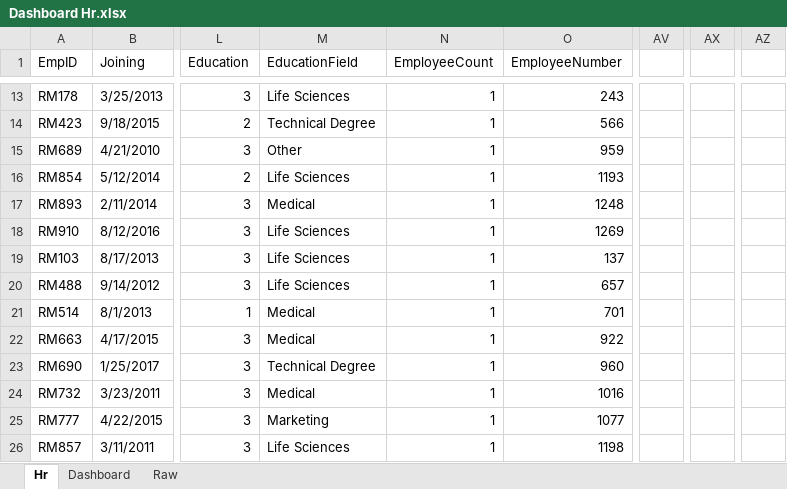
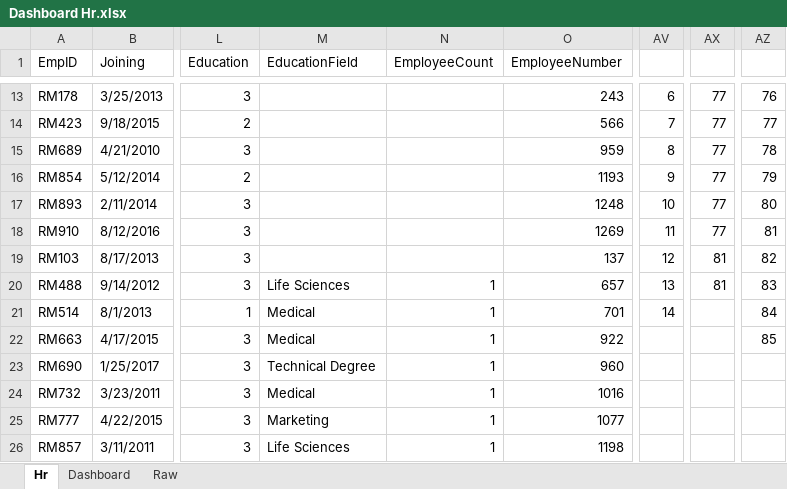
Before and after one commit to Nishantmanithia/excel_dashbaord, an Excel workbook: hr_dashboard/Dashboard Hr.xlsx, sheet Hr, drawn as a sheet; only a part is shown, gaps mark what is left out; values as stored, in another font and other column widths than the file's, no cell formats; table styles not drawn; the diff covers the shown part only; the diff names each change by its address in the sheet, - before the commit and + after, or states it on an @@ line.

```diff
--- a/hr_dashboard/Dashboard Hr.xlsx (sheet Hr)
+++ b/hr_dashboard/Dashboard Hr.xlsx (sheet Hr)
-M13 (EducationField): Life Sciences
+M13 (EducationField): (empty)
-N13:N19 (EmployeeCount): 1
+N13:N19 (EmployeeCount): (empty)
-AV13: (empty)
+AV13: 6
-AX13:AX18: (empty)
+AX13:AX18: 77
-AZ13: (empty)
+AZ13: 76
-M14 (EducationField): Technical Degree
+M14 (EducationField): (empty)
-AV14: (empty)
+AV14: 7
-AZ14: (empty)
+AZ14: 77
-M15 (EducationField): Other
+M15 (EducationField): (empty)
-AV15: (empty)
+AV15: 8
-AZ15: (empty)
+AZ15: 78
-M16 (EducationField): Life Sciences
+M16 (EducationField): (empty)
-AV16: (empty)
+AV16: 9
-AZ16: (empty)
+AZ16: 79
-M17 (EducationField): Medical
+M17 (EducationField): (empty)
-AV17: (empty)
+AV17: 10
-AZ17: (empty)
+AZ17: 80
-M18:M19 (EducationField): Life Sciences
+M18:M19 (EducationField): (empty)
-AV18: (empty)
+AV18: 11
-AZ18: (empty)
+AZ18: 81
-AV19: (empty)
+AV19: 12
-AX19:AX20: (empty)
+AX19:AX20: 81
-AZ19: (empty)
+AZ19: 82
-AV20: (empty)
+AV20: 13
-AZ20: (empty)
+AZ20: 83
-AV21: (empty)
+AV21: 14
-AZ21: (empty)
+AZ21: 84
-AZ22: (empty)
+AZ22: 85
```
Also changed, not shown: 46 edited cells elsewhere in this sheet, cell formats, charts or pictures, 5 other files.
